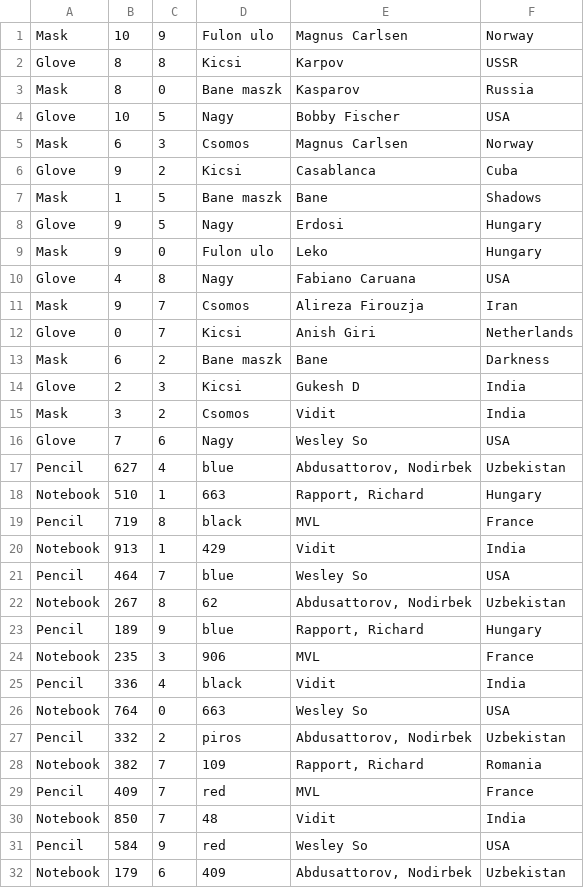
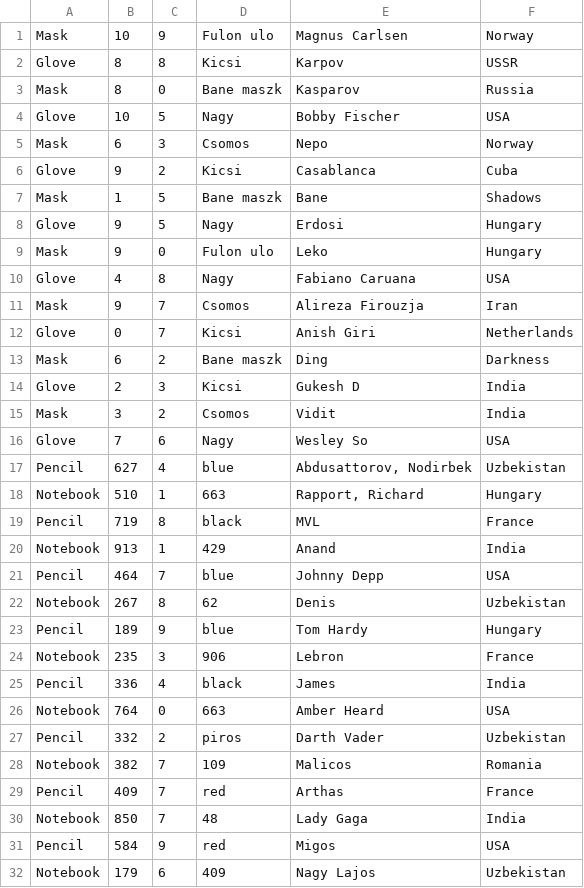
Before and after one commit to eRGiBi/ComponentStorage, a CSV file: src/Data/Data.csv, drawn as a sheet.

```diff
--- a/src/Data/Data.csv
+++ b/src/Data/Data.csv
@@ -4,3 +4,3 @@ Mask;8;0;Bane maszk;Kasparov;Russia
 Glove;10;5;Nagy;Bobby Fischer;USA
-Mask;6;3;Csomos;Magnus Carlsen;Norway
+Mask;6;3;Csomos;Nepo;Norway
 Glove;9;2;Kicsi;Casablanca;Cuba
@@ -12,3 +12,3 @@ Mask;9;7;Csomos;Alireza Firouzja;Iran
 Glove;0;7;Kicsi;Anish Giri;Netherlands
-Mask;6;2;Bane maszk;Bane;Darkness
+Mask;6;2;Bane maszk;Ding;Darkness
 Glove;2;3;Kicsi;Gukesh D;India
@@ -19,14 +19,14 @@ Notebook;510;1;663;Rapport, Richard;Hungary
 Pencil;719;8;black;MVL;France
-Notebook;913;1;429;Vidit;India
-Pencil;464;7;blue;Wesley So;USA
-Notebook;267;8;62;Abdusattorov, Nodirbek;Uzbekistan
-Pencil;189;9;blue;Rapport, Richard;Hungary
-Notebook;235;3;906;MVL;France
-Pencil;336;4;black;Vidit;India
-Notebook;764;0;663;Wesley So;USA
-Pencil;332;2;piros;Abdusattorov, Nodirbek;Uzbekistan
-Notebook;382;7;109;Rapport, Richard;Romania
-Pencil;409;7;red;MVL;France
-Notebook;850;7;48;Vidit;India
-Pencil;584;9;red;Wesley So;USA
-Notebook;179;6;409;Abdusattorov, Nodirbek;Uzbekistan
+Notebook;913;1;429;Anand;India
+Pencil;464;7;blue;Johnny Depp;USA
+Notebook;267;8;62;Denis;Uzbekistan
+Pencil;189;9;blue;Tom Hardy;Hungary
+Notebook;235;3;906;Lebron;France
+Pencil;336;4;black;James;India
+Notebook;764;0;663;Amber Heard;USA
+Pencil;332;2;piros;Darth Vader;Uzbekistan
+Notebook;382;7;109;Malicos;Romania
+Pencil;409;7;red;Arthas;France
+Notebook;850;7;48;Lady Gaga;India
+Pencil;584;9;red;Migos;USA
+Notebook;179;6;409;Nagy Lajos;Uzbekistan
```
Also changed, not shown: 17 other files.
